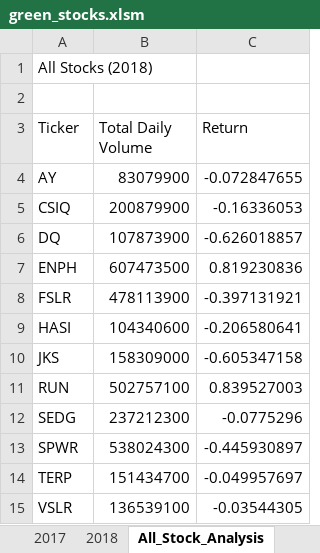
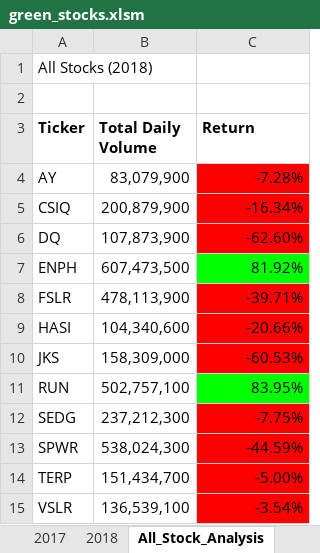
Before and after one commit to SavannahPosner/Stock-Analysis, an Excel workbook: green_stocks.xlsm, sheet All_Stock_Analysis, drawn as a sheet; values as stored, in another font and other column widths than the file's, no borders; the diff names each change by its address in the sheet, - before the commit and + after, or states it on an @@ line.

Commit message:
Add files via upload
Added some formatting
Added for loops to create a checkers sheet

```diff
--- a/green_stocks.xlsm (sheet All_Stock_Analysis)
+++ b/green_stocks.xlsm (sheet All_Stock_Analysis)
-A3:C3 bold: off
+A3:C3 bold: on
-B4 (Total Daily Volume): 83079900
+B4 (Total Daily Volume): 83,079,900
-C4 (Return): -0.072847655
+C4 (Return): -7.28%
-C4:C6 fill: none
+C4:C6 fill: #FF0000
-B5 (Total Daily Volume): 200879900
+B5 (Total Daily Volume): 200,879,900
-C5 (Return): -0.16336053
+C5 (Return): -16.34%
-B6 (Total Daily Volume): 107873900
+B6 (Total Daily Volume): 107,873,900
-C6 (Return): -0.626018857
+C6 (Return): -62.60%
-B7 (Total Daily Volume): 607473500
+B7 (Total Daily Volume): 607,473,500
-C7 (Return): 0.819230836
+C7 (Return): 81.92%
-C7 fill: none
+C7 fill: #00FF00
-B8 (Total Daily Volume): 478113900
+B8 (Total Daily Volume): 478,113,900
-C8 (Return): -0.397131921
+C8 (Return): -39.71%
-C8:C10 fill: none
+C8:C10 fill: #FF0000
-B9 (Total Daily Volume): 104340600
+B9 (Total Daily Volume): 104,340,600
-C9 (Return): -0.206580641
+C9 (Return): -20.66%
-B10 (Total Daily Volume): 158309000
+B10 (Total Daily Volume): 158,309,000
-C10 (Return): -0.605347158
+C10 (Return): -60.53%
-B11 (Total Daily Volume): 502757100
+B11 (Total Daily Volume): 502,757,100
-C11 (Return): 0.839527003
+C11 (Return): 83.95%
-C11 fill: none
+C11 fill: #00FF00
-B12 (Total Daily Volume): 237212300
+B12 (Total Daily Volume): 237,212,300
-C12 (Return): -0.0775296
+C12 (Return): -7.75%
-C12:C15 fill: none
+C12:C15 fill: #FF0000
-B13 (Total Daily Volume): 538024300
+B13 (Total Daily Volume): 538,024,300
-C13 (Return): -0.445930897
+C13 (Return): -44.59%
-B14 (Total Daily Volume): 151434700
+B14 (Total Daily Volume): 151,434,700
-C14 (Return): -0.049957697
+C14 (Return): -5.00%
-B15 (Total Daily Volume): 136539100
+B15 (Total Daily Volume): 136,539,100
-C15 (Return): -0.03544305
+C15 (Return): -3.54%
```
Also changed, not shown: other sheet tabs.
